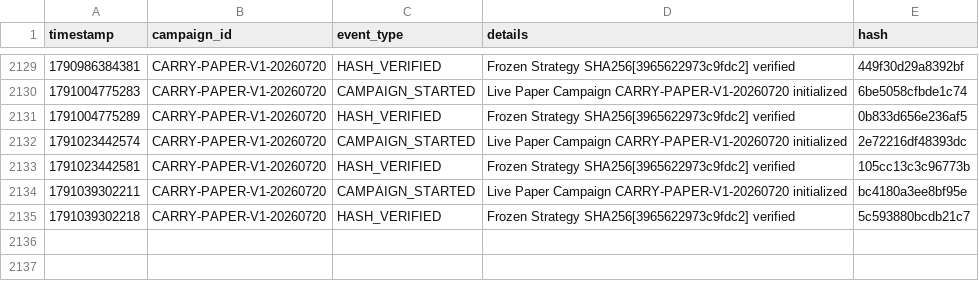
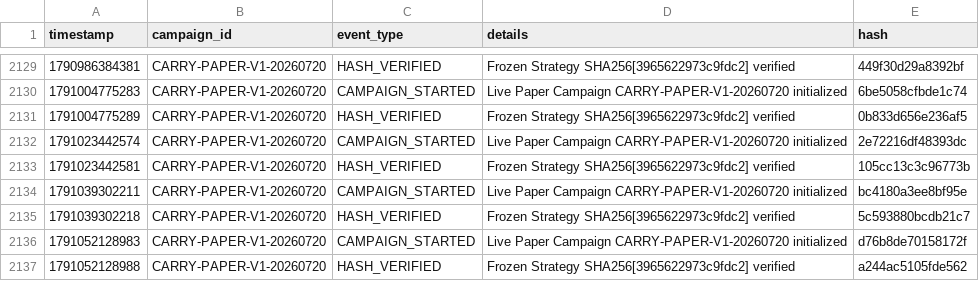
Before and after one commit to SaifAl-Sabaneh/Trading_AI_System, a CSV file: Trading_AI_System/database/campaign_events.csv, drawn as a sheet; only a part is shown, gaps mark what is left out.

```diff
--- a/Trading_AI_System/database/campaign_events.csv
+++ b/Trading_AI_System/database/campaign_events.csv
@@ -2135 +2135,3 @@ timestamp,campaign_id,event_type,details,hash
 1791039302218,CARRY-PAPER-V1-20260720,HASH_VERIFIED,Frozen Strategy SHA256[3965622973c9fdc2] verified,5c593880bcdb21c7
+1791052128983,CARRY-PAPER-V1-20260720,CAMPAIGN_STARTED,Live Paper Campaign CARRY-PAPER-V1-20260720 initialized,d76b8de70158172f
+1791052128988,CARRY-PAPER-V1-20260720,HASH_VERIFIED,Frozen Strategy SHA256[3965622973c9fdc2] verified,a244ac5105fde562
```
Also changed, not shown: 1 other file.
